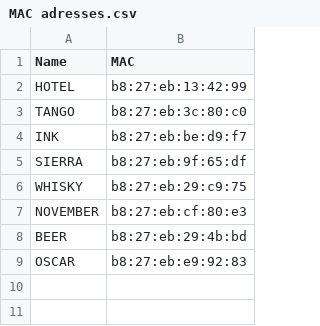
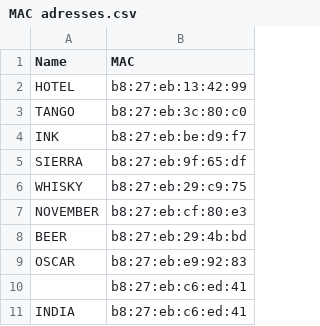
Before and after one commit to bvn-architecture/FootballPi, a CSV file: MAC adresses.csv, drawn as a sheet.

Commit message:
INDIA

```diff
--- a/MAC adresses.csv
+++ b/MAC adresses.csv
@@ -9 +9,3 @@ BEER,b8:27:eb:29:4b:bd
 OSCAR,b8:27:eb:e9:92:83
+,b8:27:eb:c6:ed:41
+INDIA,b8:27:eb:c6:ed:41
```
Also changed, not shown: 1 other file.
